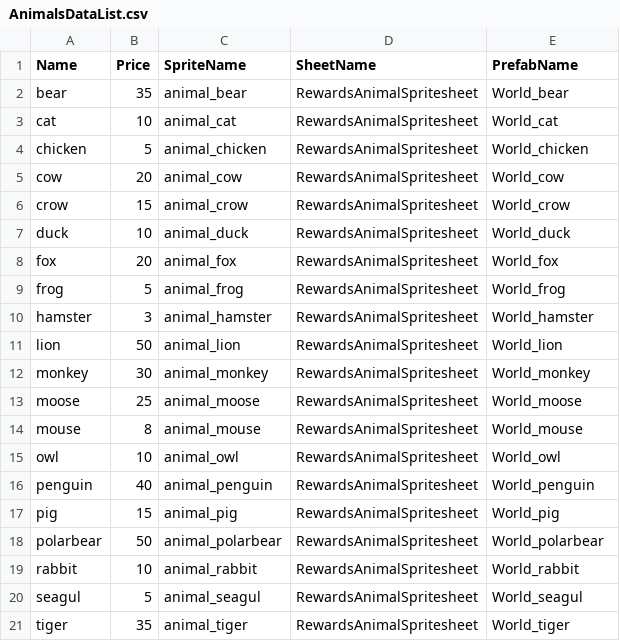
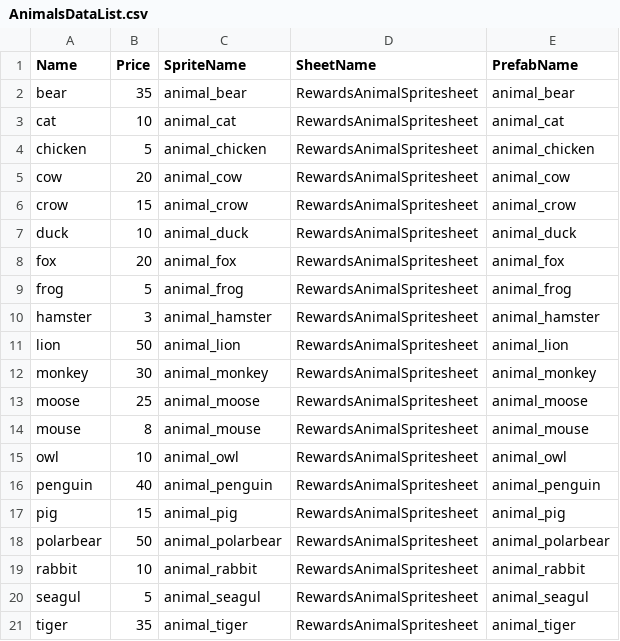
Before and after one commit to liamdavies1988/MainEducationalGameProject, a CSV file: Assets/Resources/Data/AnimalsDataList.csv, drawn as a sheet.

Commit message:
almost finalize reward spawning and deep JSON persistence
Implemented animal spawning factory and collection-based JSON saving. Standardized paths to persistentDataPath. Resolved initialization crashes with null-reference guards. Centralized economy logic in GameManager singleton.

```diff
--- a/Assets/Resources/Data/AnimalsDataList.csv
+++ b/Assets/Resources/Data/AnimalsDataList.csv
@@ -1,21 +1,21 @@
 Name,Price,SpriteName,SheetName,PrefabName
-bear,35,animal_bear,RewardsAnimalSpritesheet,World_bear
-cat,10,animal_cat,RewardsAnimalSpritesheet,World_cat
-chicken,5,animal_chicken,RewardsAnimalSpritesheet,World_chicken
-cow,20,animal_cow,RewardsAnimalSpritesheet,World_cow
-crow,15,animal_crow,RewardsAnimalSpritesheet,World_crow
-duck,10,animal_duck,RewardsAnimalSpritesheet,World_duck
-fox,20,animal_fox,RewardsAnimalSpritesheet,World_fox
-frog,5,animal_frog,RewardsAnimalSpritesheet,World_frog
-hamster,3,animal_hamster,RewardsAnimalSpritesheet,World_hamster
-lion,50,animal_lion,RewardsAnimalSpritesheet,World_lion
-monkey,30,animal_monkey,RewardsAnimalSpritesheet,World_monkey
-moose,25,animal_moose,RewardsAnimalSpritesheet,World_moose
-mouse,8,animal_mouse,RewardsAnimalSpritesheet,World_mouse
-owl,10,animal_owl,RewardsAnimalSpritesheet,World_owl
-penguin,40,animal_penguin,RewardsAnimalSpritesheet,World_penguin
-pig,15,animal_pig,RewardsAnimalSpritesheet,World_pig
-polarbear,50,animal_polarbear,RewardsAnimalSpritesheet,World_polarbear
-rabbit,10,animal_rabbit,RewardsAnimalSpritesheet,World_rabbit
-seagul,5,animal_seagul,RewardsAnimalSpritesheet,World_seagul
-tiger,35,animal_tiger,RewardsAnimalSpritesheet,World_tiger
+bear,35,animal_bear,RewardsAnimalSpritesheet,animal_bear
+cat,10,animal_cat,RewardsAnimalSpritesheet,animal_cat
+chicken,5,animal_chicken,RewardsAnimalSpritesheet,animal_chicken
+cow,20,animal_cow,RewardsAnimalSpritesheet,animal_cow
+crow,15,animal_crow,RewardsAnimalSpritesheet,animal_crow
+duck,10,animal_duck,RewardsAnimalSpritesheet,animal_duck
+fox,20,animal_fox,RewardsAnimalSpritesheet,animal_fox
+frog,5,animal_frog,RewardsAnimalSpritesheet,animal_frog
+hamster,3,animal_hamster,RewardsAnimalSpritesheet,animal_hamster
+lion,50,animal_lion,RewardsAnimalSpritesheet,animal_lion
+monkey,30,animal_monkey,RewardsAnimalSpritesheet,animal_monkey
+moose,25,animal_moose,RewardsAnimalSpritesheet,animal_moose
+mouse,8,animal_mouse,RewardsAnimalSpritesheet,animal_mouse
+owl,10,animal_owl,RewardsAnimalSpritesheet,animal_owl
+penguin,40,animal_penguin,RewardsAnimalSpritesheet,animal_penguin
+pig,15,animal_pig,RewardsAnimalSpritesheet,animal_pig
+polarbear,50,animal_polarbear,RewardsAnimalSpritesheet,animal_polarbear
+rabbit,10,animal_rabbit,RewardsAnimalSpritesheet,animal_rabbit
+seagul,5,animal_seagul,RewardsAnimalSpritesheet,animal_seagul
+tiger,35,animal_tiger,RewardsAnimalSpritesheet,animal_tiger
```
Also changed, not shown: 26 other files.
